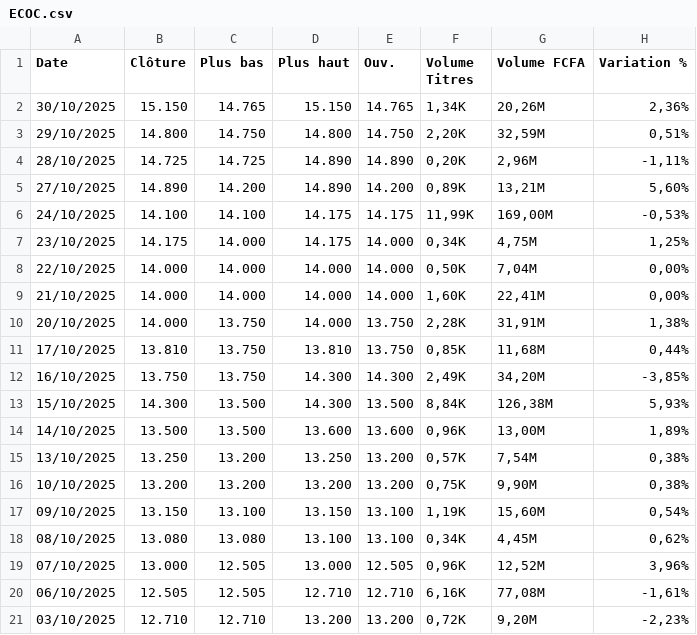
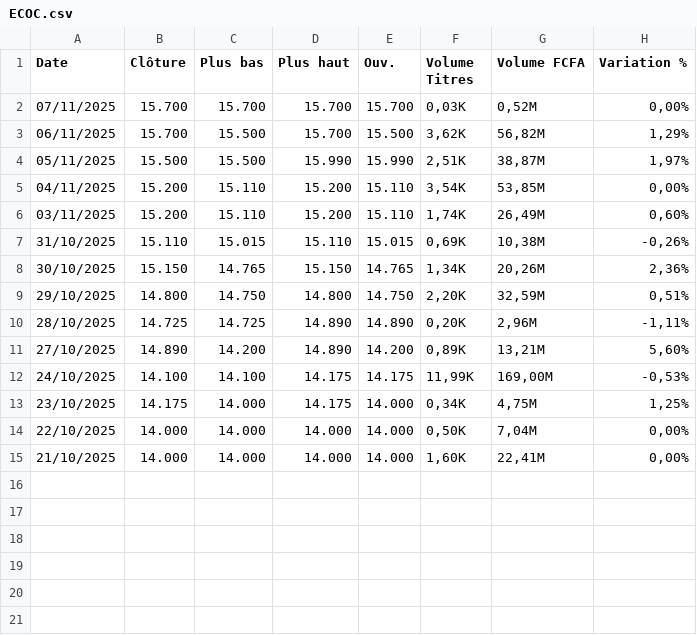
Before and after one commit to Ouatt-Isma/PlayInvest, a CSV file: backend/app/services/Historique BRVM/ECOC.csv, drawn as a sheet; removed rows and columns are numbered as before the commit, all else as after; the diff names each change by its address in the sheet, - before the commit and + after, or states it on an @@ line.

```diff
--- a/backend/app/services/Historique BRVM/ECOC.csv
+++ b/backend/app/services/Historique BRVM/ECOC.csv
+row 2: 07/11/2025 | 15.700 | 15.700 | 15.700 | 15.700 | 0,03K | 0,52M | 0,00%
+row 3: 06/11/2025 | 15.700 | 15.500 | 15.700 | 15.500 | 3,62K | 56,82M | 1,29%
+row 4: 05/11/2025 | 15.500 | 15.500 | 15.990 | 15.990 | 2,51K | 38,87M | 1,97%
+row 5: 04/11/2025 | 15.200 | 15.110 | 15.200 | 15.110 | 3,54K | 53,85M | 0,00%
+row 6: 03/11/2025 | 15.200 | 15.110 | 15.200 | 15.110 | 1,74K | 26,49M | 0,60%
+row 7: 31/10/2025 | 15.110 | 15.015 | 15.110 | 15.015 | 0,69K | 10,38M | -0,26%
-row 10: 20/10/2025 | 14.000 | 13.750 | 14.000 | 13.750 | 2,28K | 31,91M | 1,38%
-row 11: 17/10/2025 | 13.810 | 13.750 | 13.810 | 13.750 | 0,85K | 11,68M | 0,44%
-row 12: 16/10/2025 | 13.750 | 13.750 | 14.300 | 14.300 | 2,49K | 34,20M | -3,85%
-row 13: 15/10/2025 | 14.300 | 13.500 | 14.300 | 13.500 | 8,84K | 126,38M | 5,93%
-row 14: 14/10/2025 | 13.500 | 13.500 | 13.600 | 13.600 | 0,96K | 13,00M | 1,89%
-row 15: 13/10/2025 | 13.250 | 13.200 | 13.250 | 13.200 | 0,57K | 7,54M | 0,38%
-row 16: 10/10/2025 | 13.200 | 13.200 | 13.200 | 13.200 | 0,75K | 9,90M | 0,38%
-row 17: 09/10/2025 | 13.150 | 13.100 | 13.150 | 13.100 | 1,19K | 15,60M | 0,54%
-row 18: 08/10/2025 | 13.080 | 13.080 | 13.100 | 13.100 | 0,34K | 4,45M | 0,62%
-row 19: 07/10/2025 | 13.000 | 12.505 | 13.000 | 12.505 | 0,96K | 12,52M | 3,96%
-row 20: 06/10/2025 | 12.505 | 12.505 | 12.710 | 12.710 | 6,16K | 77,08M | -1,61%
-row 21: 03/10/2025 | 12.710 | 12.710 | 13.200 | 13.200 | 0,72K | 9,20M | -2,23%
```
Also changed, not shown: backend/app/services/Historique BRVM/BNBC.csv, backend/app/services/Historique BRVM/CFAC.csv, 23 other files.
